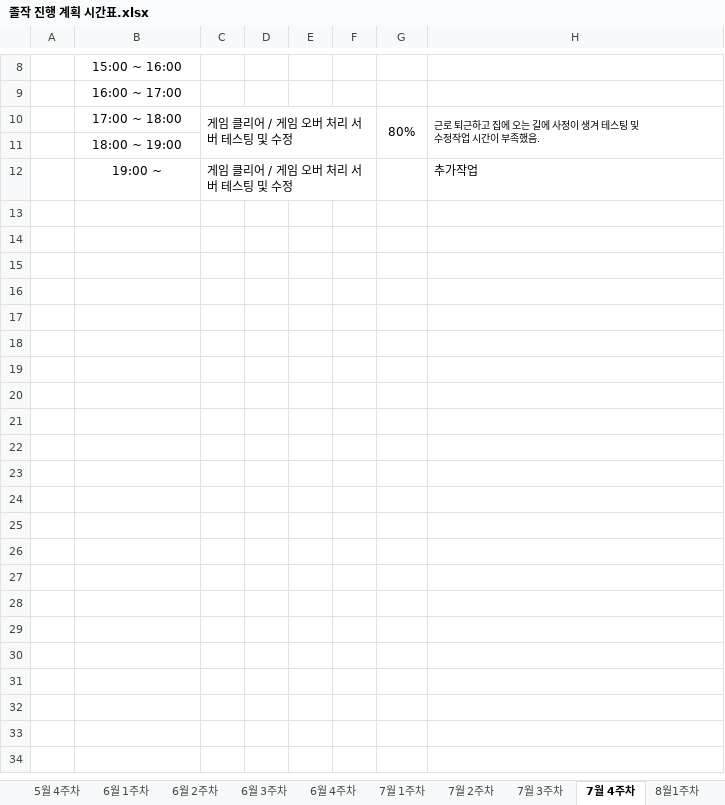
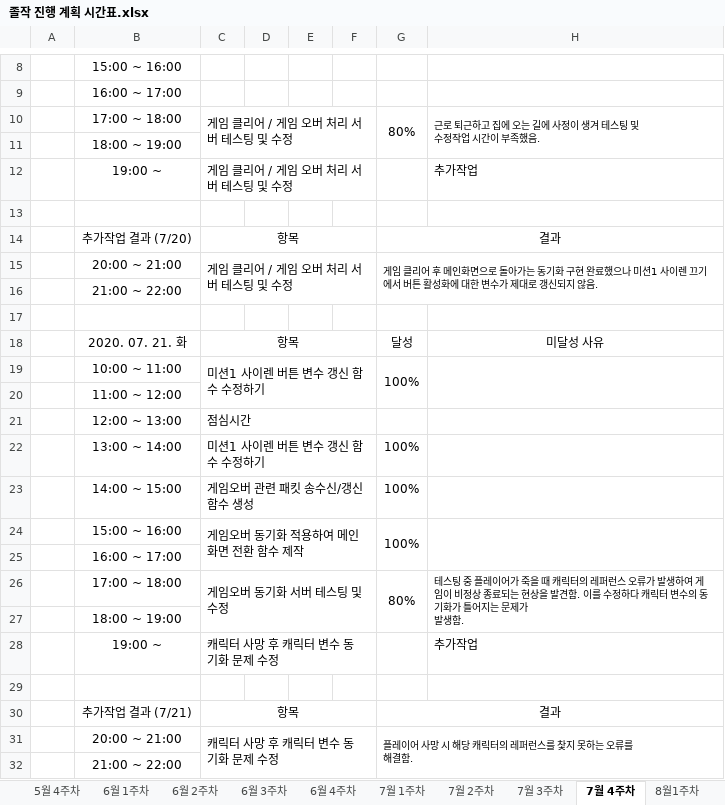
Before and after one commit to ymk1477/Project_Survivor_Kit, an Excel workbook: 졸작 진행 계획 시간표.xlsx, sheet 7월 4주차, drawn as a sheet; only a part is shown, gaps mark what is left out; values as stored, in another font and other column widths than the file's, no borders; ↵ is a line break in a cell; the diff covers the shown part only; the diff names each change by its address in the sheet, - before the commit and + after, or states it on an @@ line.

```diff
--- a/졸작 진행 계획 시간표.xlsx (sheet 7월 4주차)
+++ b/졸작 진행 계획 시간표.xlsx (sheet 7월 4주차)
+row 13: (empty)
+row 14:  | 추가작업 결과 (7/20) | 항목 |  |  |  | 결과
+row 15:  | 20:00 ~ 21:00 | 게임 클리어 / 게임 오버 처리 서버 테스팅 및 수정 |  |  |  | 게임 클리어 후 메인화면으로 돌아가는 동기화 구현 완료했으나 미션1 사이렌 끄기에서 버튼 활성화에 대한 변수가 제대로 갱신되지 않음.
+row 16:  | 21:00 ~ 22:00
+row 17: (empty)
+row 18:  | 2020. 07. 21. 화 | 항목 |  |  |  | 달성 | 미달성 사유
+row 19:  | 10:00 ~ 11:00 | 미션1 사이렌 버튼 변수 갱신 함수 수정하기 |  |  |  | 100%
+row 20:  | 11:00 ~ 12:00
+row 21:  | 12:00 ~ 13:00 | 점심시간
+row 22:  | 13:00 ~ 14:00 | 미션1 사이렌 버튼 변수 갱신 함수 수정하기 |  |  |  | 100%
+row 23:  | 14:00 ~ 15:00 | 게임오버 관련 패킷 송수신/갱신 함수 생성 |  |  |  | 100%
+row 24:  | 15:00 ~ 16:00 | 게임오버 동기화 적용하여 메인화면 전환 함수 제작 |  |  |  | 100%
+row 25:  | 16:00 ~ 17:00
+row 26:  | 17:00 ~ 18:00 | 게임오버 동기화 서버 테스팅 및 수정 |  |  |  | 80% | 테스팅 중 플레이어가 죽을 때 캐릭터의 레퍼런스 오류가 발생하여 게임이 비정상 종료되는 현상을 발견함. 이를 수정하다 캐릭터 변수의 동기화가 틀어지는 문제가 ↵ 발생함.
+row 27:  | 18:00 ~ 19:00
+row 28:  | 19:00 ~ | 캐릭터 사망 후 캐릭터 변수 동기화 문제 수정 |  |  |  |  | 추가작업
+row 29: (empty)
+row 30:  | 추가작업 결과 (7/21) | 항목 |  |  |  | 결과
+row 31:  | 20:00 ~ 21:00 | 캐릭터 사망 후 캐릭터 변수 동기화 문제 수정 |  |  |  | 플레이어 사망 시 해당 캐릭터의 레퍼런스를 찿지 못하는 오류를 ↵ 해결함.
+row 32:  | 21:00 ~ 22:00
```
Also changed, not shown: 38 added rows elsewhere in this sheet, 14 other files.
